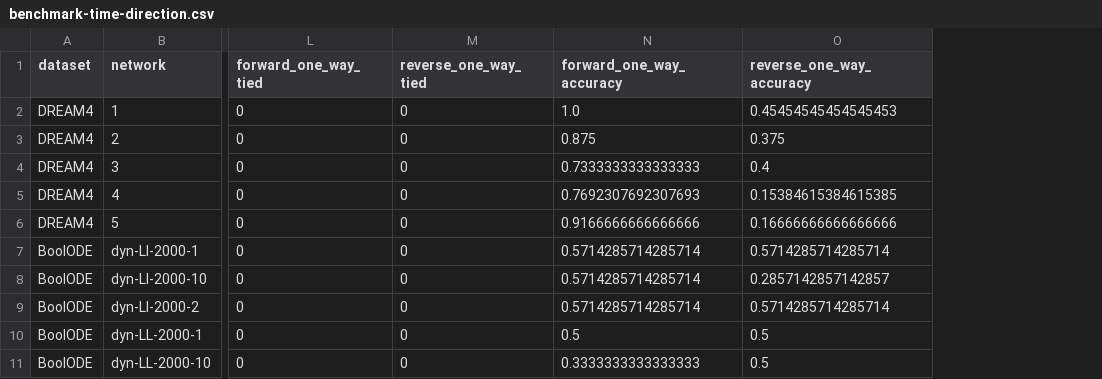
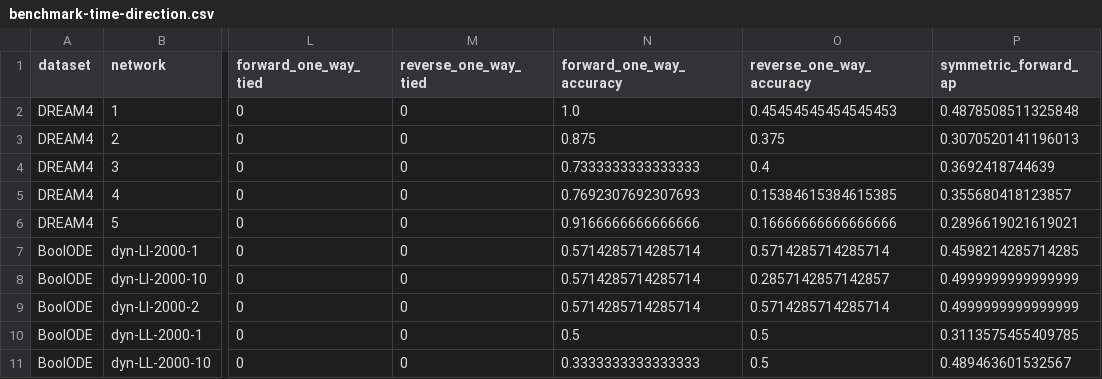
Before and after one commit to LacrimaeAware/modeling-and-inference, a CSV file: data/benchmark-time-direction.csv, drawn as a sheet; only a part is shown, gaps mark what is left out; the diff names each change by its address in the sheet, - before the commit and + after, or states it on an @@ line.

Commit message:
Test how image classes inform variation and clarify network and rate comparisons

```diff
--- a/data/benchmark-time-direction.csv
+++ b/data/benchmark-time-direction.csv
+column P (symmetric_forward_ap), rows 2-11: 0.4878508511325848 | 0.3070520141196013 | 0.3692418744639 | 0.355680418123857 | 0.2896619021619021 | 0.4598214285714285 | 0.4999999999999999 | 0.4999999999999999 | 0.3113575455409785 | 0.489463601532567
```
Also changed, not shown: docs/data/benchmark-time-direction.csv, 37 other files.
